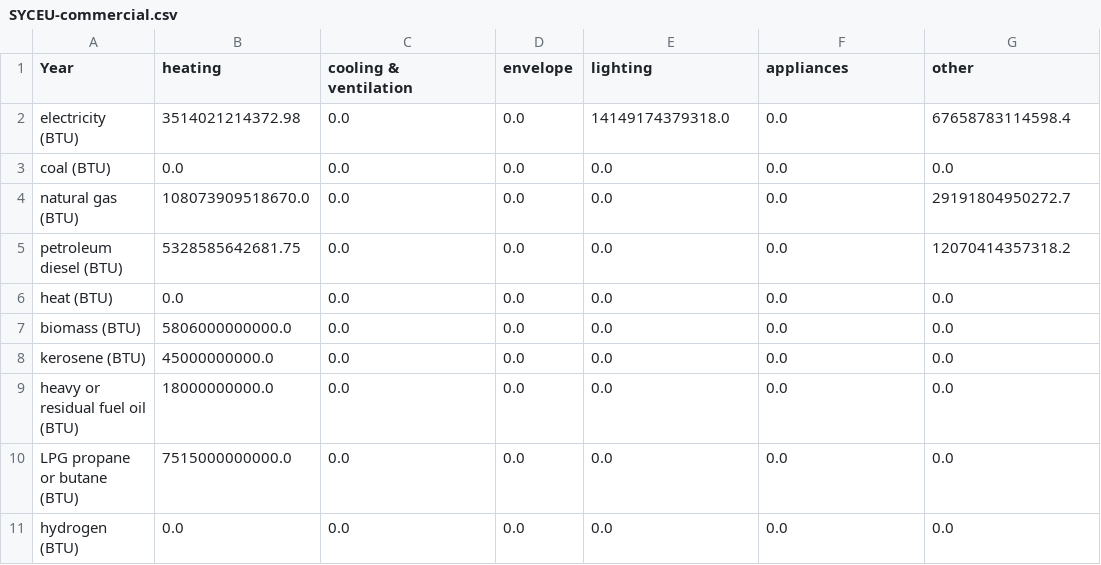
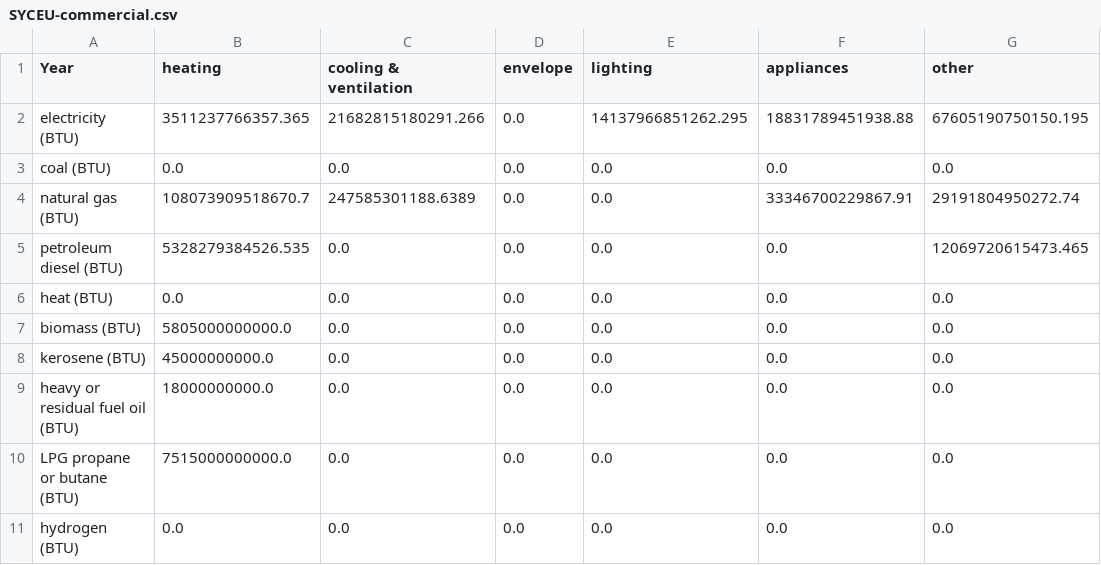
Before and after one commit to EnergyInnovation/eps-michigan, a CSV file: InputData/bldgs/SYCEU/SYCEU-commercial.csv, drawn as a sheet; the diff names each change by its address in the sheet, - before the commit and + after, or states it on an @@ line.

```diff
--- a/InputData/bldgs/SYCEU/SYCEU-commercial.csv
+++ b/InputData/bldgs/SYCEU/SYCEU-commercial.csv
-B2 (heating): 3514021214372.98
+B2 (heating): 3511237766357.365
-C2 (cooling & ventilation): 0.0
+C2 (cooling & ventilation): 21682815180291.266
-E2 (lighting): 14149174379318.0
+E2 (lighting): 14137966851262.295
-F2 (appliances): 0.0
+F2 (appliances): 18831789451938.88
-G2 (other): 67658783114598.4
+G2 (other): 67605190750150.195
-B4 (heating): 108073909518670.0
+B4 (heating): 108073909518670.7
-C4 (cooling & ventilation): 0.0
+C4 (cooling & ventilation): 247585301188.6389
-F4 (appliances): 0.0
+F4 (appliances): 33346700229867.91
-G4 (other): 29191804950272.7
+G4 (other): 29191804950272.74
-B5 (heating): 5328585642681.75
+B5 (heating): 5328279384526.535
-G5 (other): 12070414357318.2
+G5 (other): 12069720615473.465
-B7 (heating): 5806000000000.0
+B7 (heating): 5805000000000.0
```
Also changed, not shown: InputData/bldgs/SYCEU/SYCEU-rural-residential.csv, InputData/bldgs/SYCEU/SYCEU-urban-residential.csv, 10 other files.
